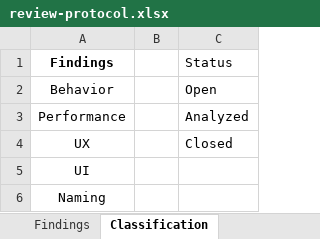
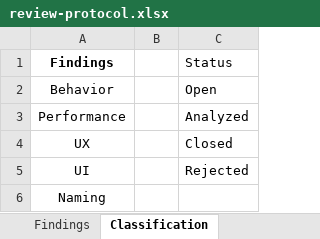
Before and after one commit to AR0EN/img-pro, an Excel workbook: docs/review-protocol.xlsx, sheet Classification, drawn as a sheet; values as stored, in another font and other column widths than the file's, no borders; table styles not drawn; the diff names each change by its address in the sheet, - before the commit and + after, or states it on an @@ line.

```diff
--- a/docs/review-protocol.xlsx (sheet Classification)
+++ b/docs/review-protocol.xlsx (sheet Classification)
-C5 (Status): (empty)
+C5 (Status): Rejected
```
Also changed, not shown: sheet Findings, 3 other files.
